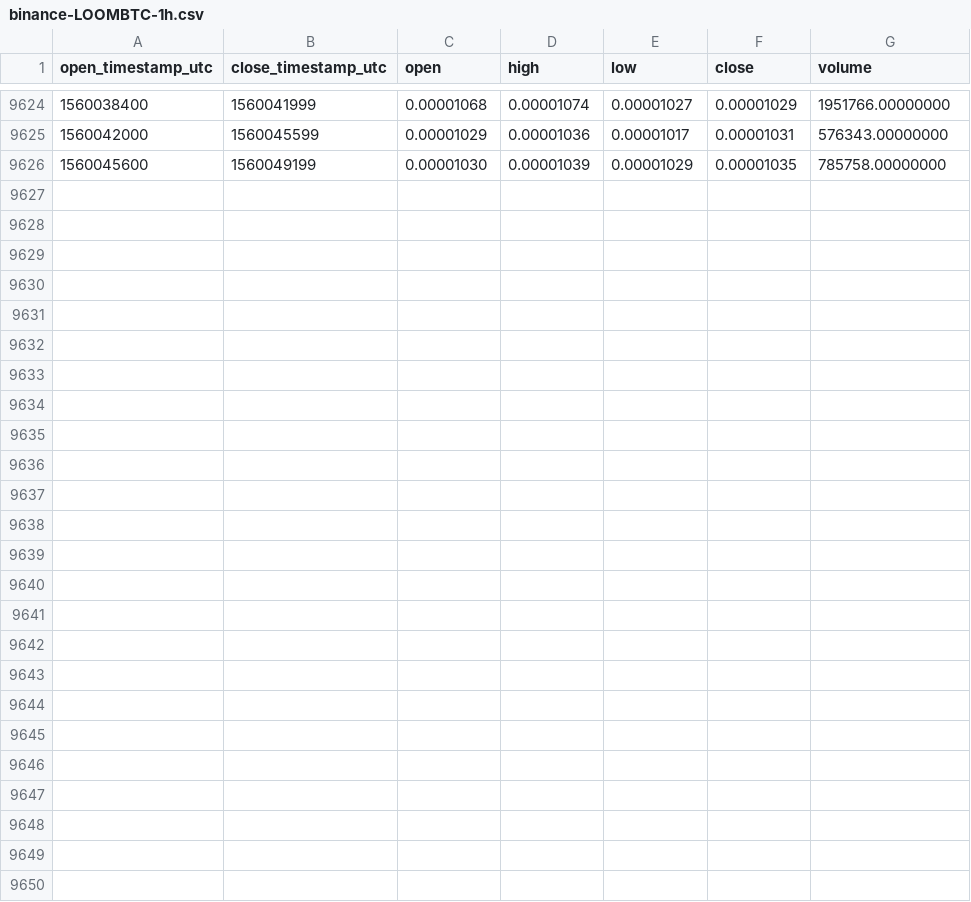
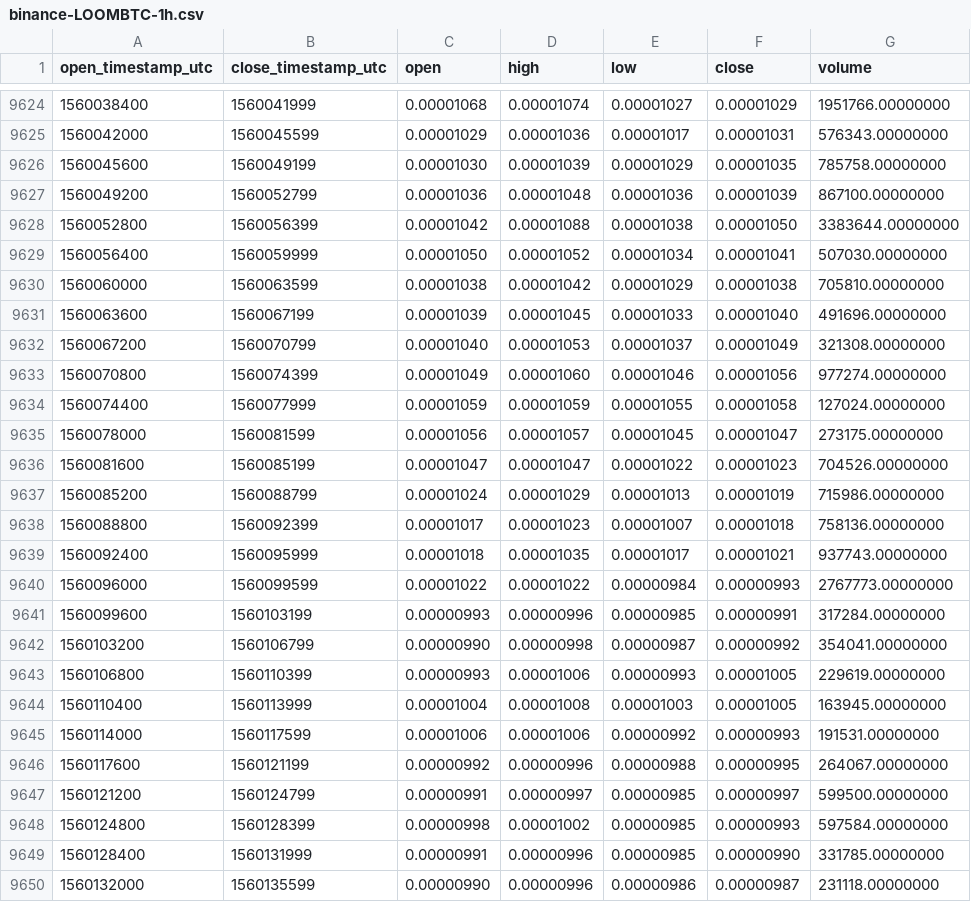
Before and after one commit to cryptobigbro/binance-LOOMBTC, a CSV file: binance-LOOMBTC-1h.csv, drawn as a sheet; only a part is shown, gaps mark what is left out; the diff names each change by its address in the sheet, - before the commit and + after, or states it on an @@ line.

Commit message:
Update OHLCV data.

```diff
--- a/binance-LOOMBTC-1h.csv
+++ b/binance-LOOMBTC-1h.csv
+row 9627: 1560049200 | 1560052799 | 0.00001036 | 0.00001048 | 0.00001036 | 0.00001039 | 867100.00000000
+row 9628: 1560052800 | 1560056399 | 0.00001042 | 0.00001088 | 0.00001038 | 0.00001050 | 3383644.00000000
+row 9629: 1560056400 | 1560059999 | 0.00001050 | 0.00001052 | 0.00001034 | 0.00001041 | 507030.00000000
+row 9630: 1560060000 | 1560063599 | 0.00001038 | 0.00001042 | 0.00001029 | 0.00001038 | 705810.00000000
+row 9631: 1560063600 | 1560067199 | 0.00001039 | 0.00001045 | 0.00001033 | 0.00001040 | 491696.00000000
+row 9632: 1560067200 | 1560070799 | 0.00001040 | 0.00001053 | 0.00001037 | 0.00001049 | 321308.00000000
+row 9633: 1560070800 | 1560074399 | 0.00001049 | 0.00001060 | 0.00001046 | 0.00001056 | 977274.00000000
+row 9634: 1560074400 | 1560077999 | 0.00001059 | 0.00001059 | 0.00001055 | 0.00001058 | 127024.00000000
+row 9635: 1560078000 | 1560081599 | 0.00001056 | 0.00001057 | 0.00001045 | 0.00001047 | 273175.00000000
+row 9636: 1560081600 | 1560085199 | 0.00001047 | 0.00001047 | 0.00001022 | 0.00001023 | 704526.00000000
+row 9637: 1560085200 | 1560088799 | 0.00001024 | 0.00001029 | 0.00001013 | 0.00001019 | 715986.00000000
+row 9638: 1560088800 | 1560092399 | 0.00001017 | 0.00001023 | 0.00001007 | 0.00001018 | 758136.00000000
+row 9639: 1560092400 | 1560095999 | 0.00001018 | 0.00001035 | 0.00001017 | 0.00001021 | 937743.00000000
+row 9640: 1560096000 | 1560099599 | 0.00001022 | 0.00001022 | 0.00000984 | 0.00000993 | 2767773.00000000
+row 9641: 1560099600 | 1560103199 | 0.00000993 | 0.00000996 | 0.00000985 | 0.00000991 | 317284.00000000
+row 9642: 1560103200 | 1560106799 | 0.00000990 | 0.00000998 | 0.00000987 | 0.00000992 | 354041.00000000
+row 9643: 1560106800 | 1560110399 | 0.00000993 | 0.00001006 | 0.00000993 | 0.00001005 | 229619.00000000
+row 9644: 1560110400 | 1560113999 | 0.00001004 | 0.00001008 | 0.00001003 | 0.00001005 | 163945.00000000
+row 9645: 1560114000 | 1560117599 | 0.00001006 | 0.00001006 | 0.00000992 | 0.00000993 | 191531.00000000
+row 9646: 1560117600 | 1560121199 | 0.00000992 | 0.00000996 | 0.00000988 | 0.00000995 | 264067.00000000
+row 9647: 1560121200 | 1560124799 | 0.00000991 | 0.00000997 | 0.00000985 | 0.00000997 | 599500.00000000
+row 9648: 1560124800 | 1560128399 | 0.00000998 | 0.00001002 | 0.00000985 | 0.00000993 | 597584.00000000
+row 9649: 1560128400 | 1560131999 | 0.00000991 | 0.00000996 | 0.00000985 | 0.00000990 | 331785.00000000
+row 9650: 1560132000 | 1560135599 | 0.00000990 | 0.00000996 | 0.00000986 | 0.00000987 | 231118.00000000
```
Also changed, not shown: binance-LOOMBTC-1d.csv.
